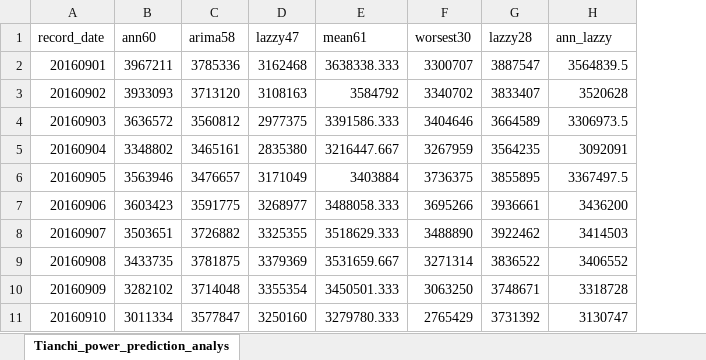
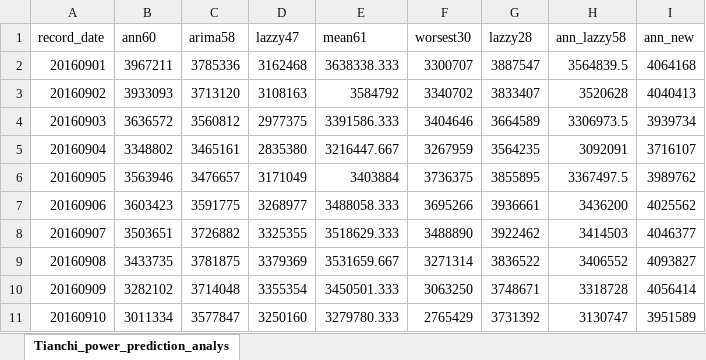
Before and after one commit to YoungGod/Power-Consumption-Prediction, an Excel workbook: Tianchi_power_prediction_analysis.xlsx, sheet Tianchi_power_prediction_analys, drawn as a sheet; only a part is shown; values as stored, in another font and other column widths than the file's, no borders; charts and pictures not drawn; the diff names each change by its address in the sheet, - before the commit and + after, or states it on an @@ line.

```diff
--- a/Tianchi_power_prediction_analysis.xlsx (sheet Tianchi_power_prediction_analys)
+++ b/Tianchi_power_prediction_analysis.xlsx (sheet Tianchi_power_prediction_analys)
+column I (ann_new), rows 2-11: 4064168 | 4040413 | 3939734 | 3716107 | 3989762 | 4025562 | 4046377 | 4093827 | 4056414 | 3951589
-H1: ann_lazzy
+H1: ann_lazzy58
```
Also changed, not shown: charts or pictures, 5 other files.
